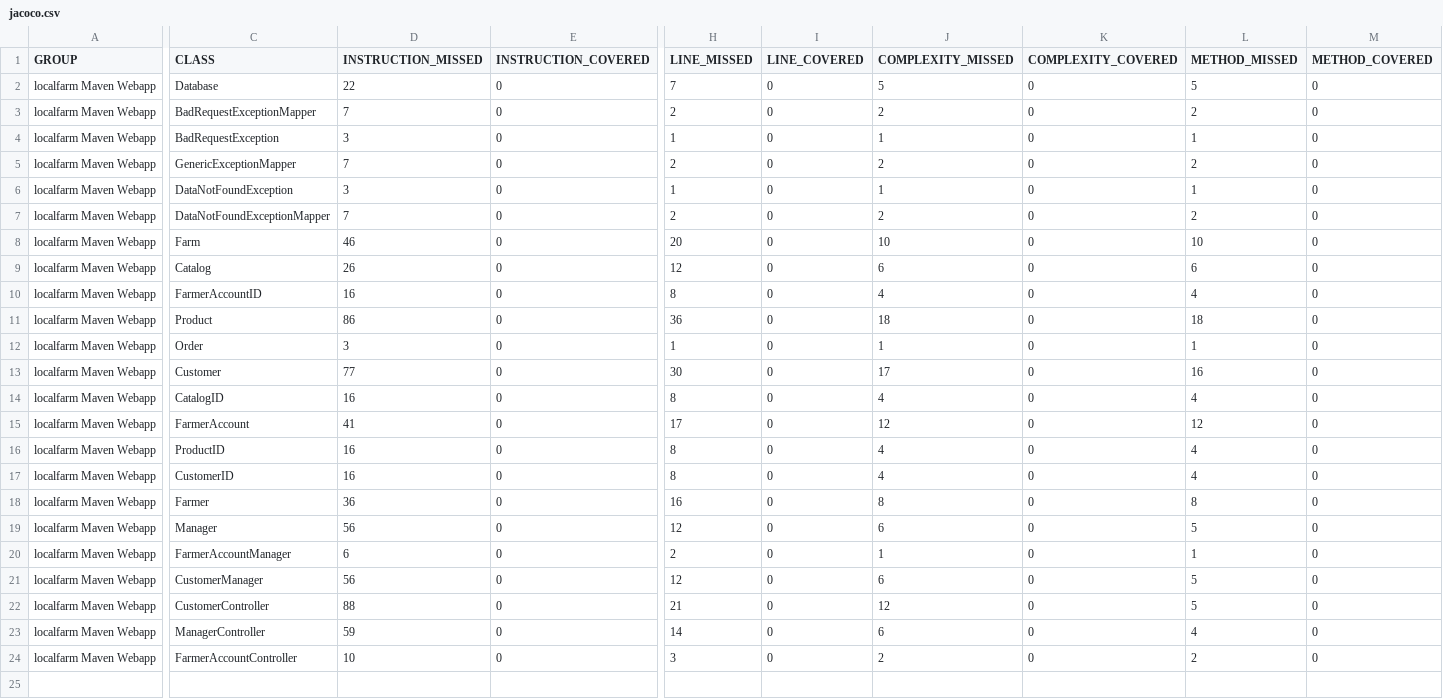
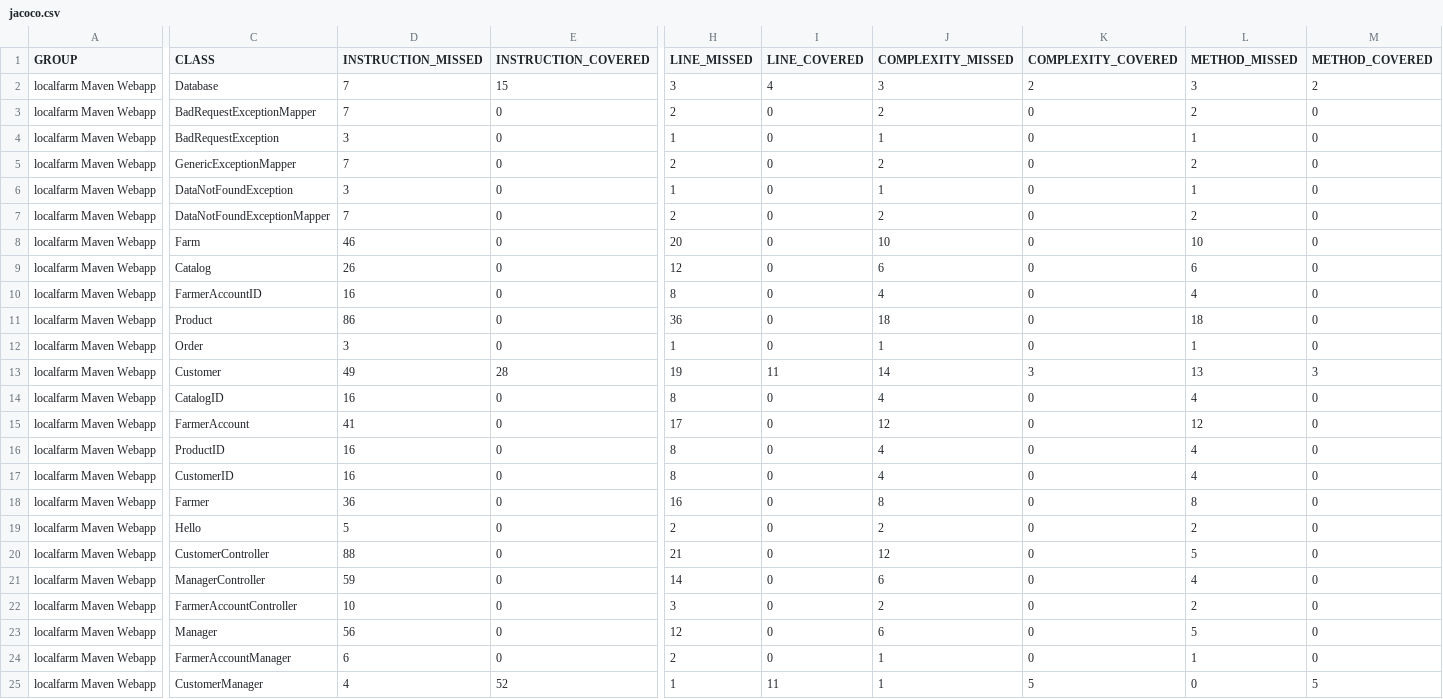
Before and after one commit to halihuqiuqiu/LocalFarmToYou_version1.1, a CSV file: target/site/jacoco/jacoco.csv, drawn as a sheet; only a part is shown, gaps mark what is left out; removed rows and columns are numbered as before the commit, all else as after; rows hold the shown columns only; the diff covers the shown part only; the diff names each change by its address in the sheet, - before the commit and + after, or states it on an @@ line.

```diff
--- a/target/site/jacoco/jacoco.csv
+++ b/target/site/jacoco/jacoco.csv
-D2 (INSTRUCTION_MISSED): 22
+D2 (INSTRUCTION_MISSED): 7
-E2 (INSTRUCTION_COVERED): 0
+E2 (INSTRUCTION_COVERED): 15
-H2 (LINE_MISSED): 7
+H2 (LINE_MISSED): 3
-I2 (LINE_COVERED): 0
+I2 (LINE_COVERED): 4
-J2 (COMPLEXITY_MISSED): 5
+J2 (COMPLEXITY_MISSED): 3
-K2 (COMPLEXITY_COVERED): 0
+K2 (COMPLEXITY_COVERED): 2
-L2 (METHOD_MISSED): 5
+L2 (METHOD_MISSED): 3
-M2 (METHOD_COVERED): 0
+M2 (METHOD_COVERED): 2
-D13 (INSTRUCTION_MISSED): 77
+D13 (INSTRUCTION_MISSED): 49
-E13 (INSTRUCTION_COVERED): 0
+E13 (INSTRUCTION_COVERED): 28
-H13 (LINE_MISSED): 30
+H13 (LINE_MISSED): 19
-I13 (LINE_COVERED): 0
+I13 (LINE_COVERED): 11
-J13 (COMPLEXITY_MISSED): 17
+J13 (COMPLEXITY_MISSED): 14
-K13 (COMPLEXITY_COVERED): 0
+K13 (COMPLEXITY_COVERED): 3
-L13 (METHOD_MISSED): 16
+L13 (METHOD_MISSED): 13
-M13 (METHOD_COVERED): 0
+M13 (METHOD_COVERED): 3
-C19 (CLASS): FarmerAccountManager
+C19 (CLASS): Hello
-D19 (INSTRUCTION_MISSED): 6
+D19 (INSTRUCTION_MISSED): 5
-J19 (COMPLEXITY_MISSED): 1
+J19 (COMPLEXITY_MISSED): 2
-L19 (METHOD_MISSED): 1
+L19 (METHOD_MISSED): 2
-row 21: localfarm Maven Webapp | CustomerManager | 56 | 0 | 12 | 0 | 6 | 0 | 5 | 0
@@ row 19 moved to row 23: localfarm Maven Webapp @@
+row 24: localfarm Maven Webapp | FarmerAccountManager | 6 | 0 | 2 | 0 | 1 | 0 | 1 | 0
+row 25: localfarm Maven Webapp | CustomerManager | 4 | 52 | 1 | 11 | 1 | 5 | 0 | 5
```
Also changed, not shown: 1 edited cell elsewhere in this file, 31 other files.
